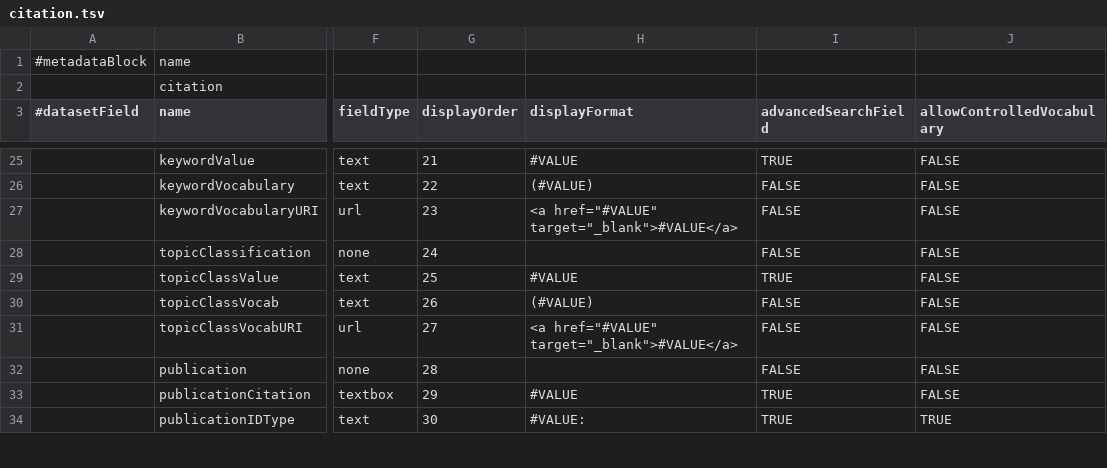
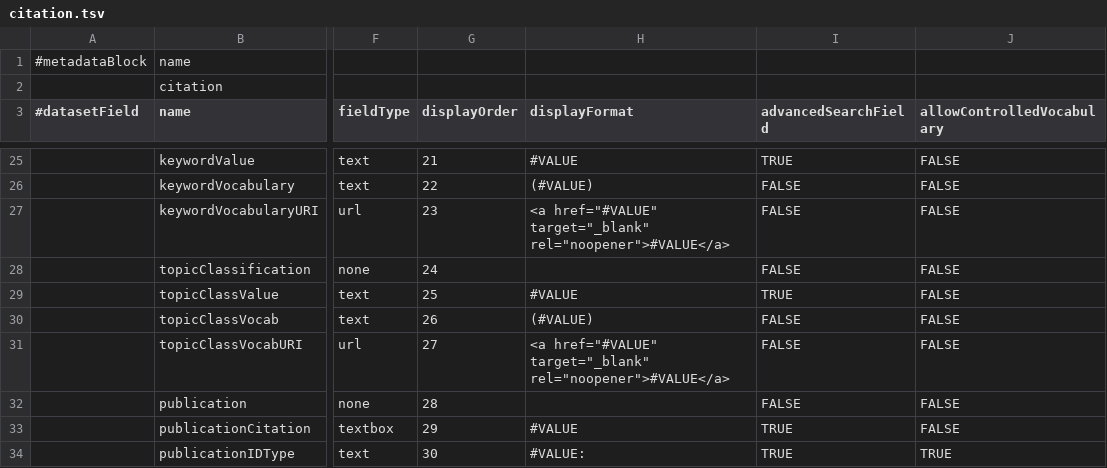
Before and after one commit to izus-fokus/darus-metadata-blocks, a TSV file: citation.tsv, drawn as a sheet; only a part is shown, gaps mark what is left out; the diff covers the shown part only; the diff names each change by its address in the sheet, - before the commit and + after, or states it on an @@ line.

Commit message:
merged upstream release 4.17

```diff
--- a/citation.tsv
+++ b/citation.tsv
-H27 (displayFormat): <a href="#VALUE" target="_blank">#VALUE</a>
+H27 (displayFormat): <a href="#VALUE" target="_blank" rel="noopener">#VALUE</a>
-H31 (displayFormat): <a href="#VALUE" target="_blank">#VALUE</a>
+H31 (displayFormat): <a href="#VALUE" target="_blank" rel="noopener">#VALUE</a>
```
Also changed, not shown: 6 edited cells elsewhere in this file.
